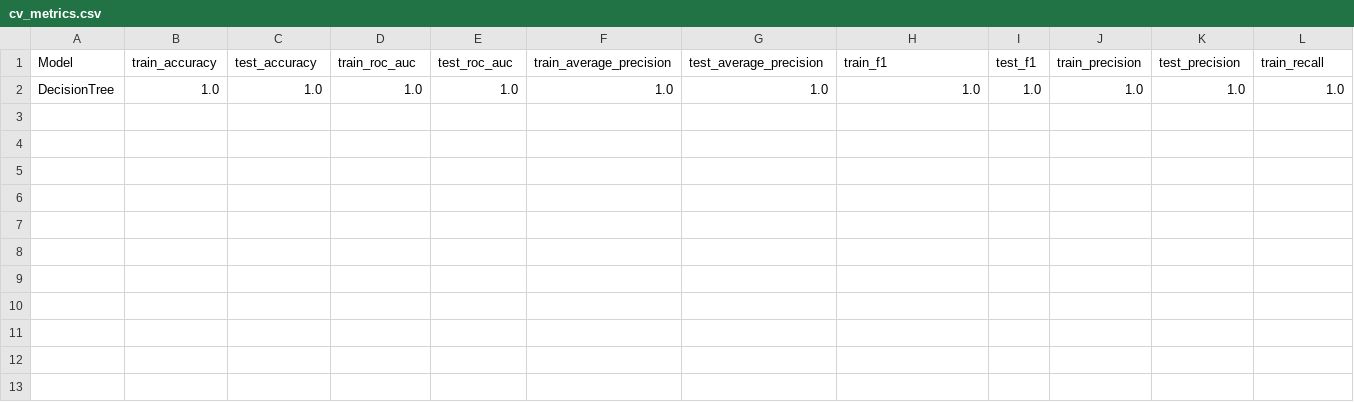
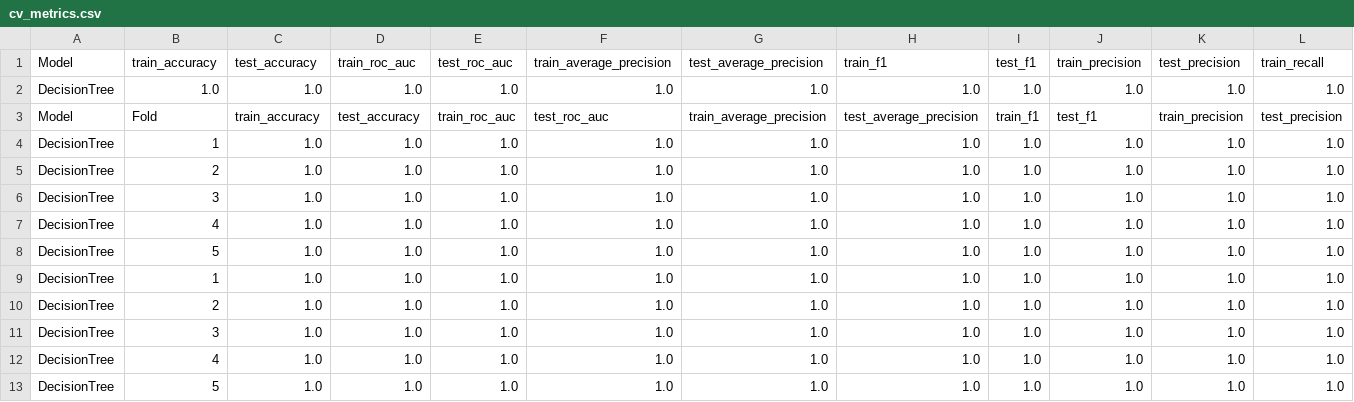
Before and after one commit to angelomp2001/capstone_project, a CSV file: reports/DecisionTree/cv_metrics.csv, drawn as a sheet; only a part is shown; rows hold the shown columns only; the diff names each change by its address in the sheet, - before the commit and + after, or states it on an @@ line.

```diff
--- a/reports/DecisionTree/cv_metrics.csv
+++ b/reports/DecisionTree/cv_metrics.csv
+row 3: Model | Fold | train_accuracy | test_accuracy | train_roc_auc | test_roc_auc | train_average_precision | test_average_precision | train_f1 | test_f1 | train_precision | test_precision
+row 4: DecisionTree | 1 | 1.0 | 1.0 | 1.0 | 1.0 | 1.0 | 1.0 | 1.0 | 1.0 | 1.0 | 1.0
+row 5: DecisionTree | 2 | 1.0 | 1.0 | 1.0 | 1.0 | 1.0 | 1.0 | 1.0 | 1.0 | 1.0 | 1.0
+row 6: DecisionTree | 3 | 1.0 | 1.0 | 1.0 | 1.0 | 1.0 | 1.0 | 1.0 | 1.0 | 1.0 | 1.0
+row 7: DecisionTree | 4 | 1.0 | 1.0 | 1.0 | 1.0 | 1.0 | 1.0 | 1.0 | 1.0 | 1.0 | 1.0
+row 8: DecisionTree | 5 | 1.0 | 1.0 | 1.0 | 1.0 | 1.0 | 1.0 | 1.0 | 1.0 | 1.0 | 1.0
+row 9: DecisionTree | 1 | 1.0 | 1.0 | 1.0 | 1.0 | 1.0 | 1.0 | 1.0 | 1.0 | 1.0 | 1.0
+row 10: DecisionTree | 2 | 1.0 | 1.0 | 1.0 | 1.0 | 1.0 | 1.0 | 1.0 | 1.0 | 1.0 | 1.0
+row 11: DecisionTree | 3 | 1.0 | 1.0 | 1.0 | 1.0 | 1.0 | 1.0 | 1.0 | 1.0 | 1.0 | 1.0
+row 12: DecisionTree | 4 | 1.0 | 1.0 | 1.0 | 1.0 | 1.0 | 1.0 | 1.0 | 1.0 | 1.0 | 1.0
+row 13: DecisionTree | 5 | 1.0 | 1.0 | 1.0 | 1.0 | 1.0 | 1.0 | 1.0 | 1.0 | 1.0 | 1.0
```
Also changed, not shown: reports/GradientBoosting/cv_metrics.csv, reports/Logistic/cv_metrics.csv, 8 other files.
